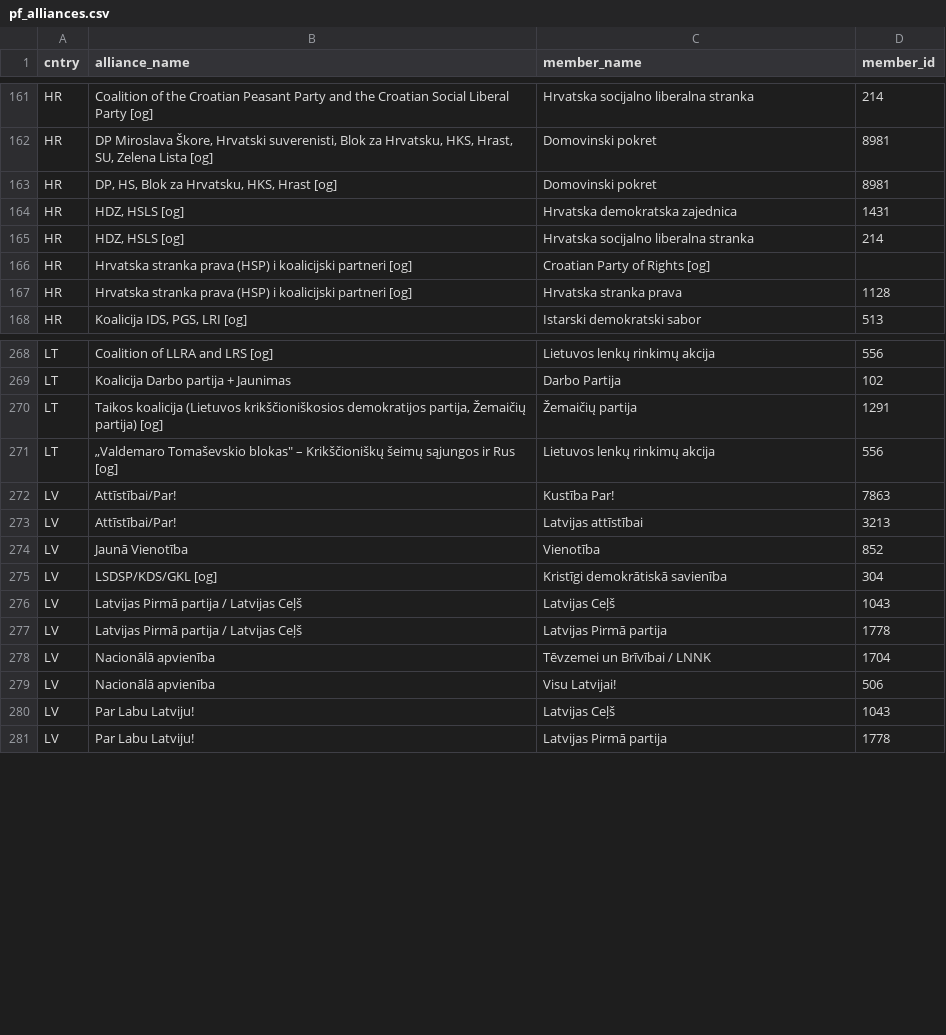
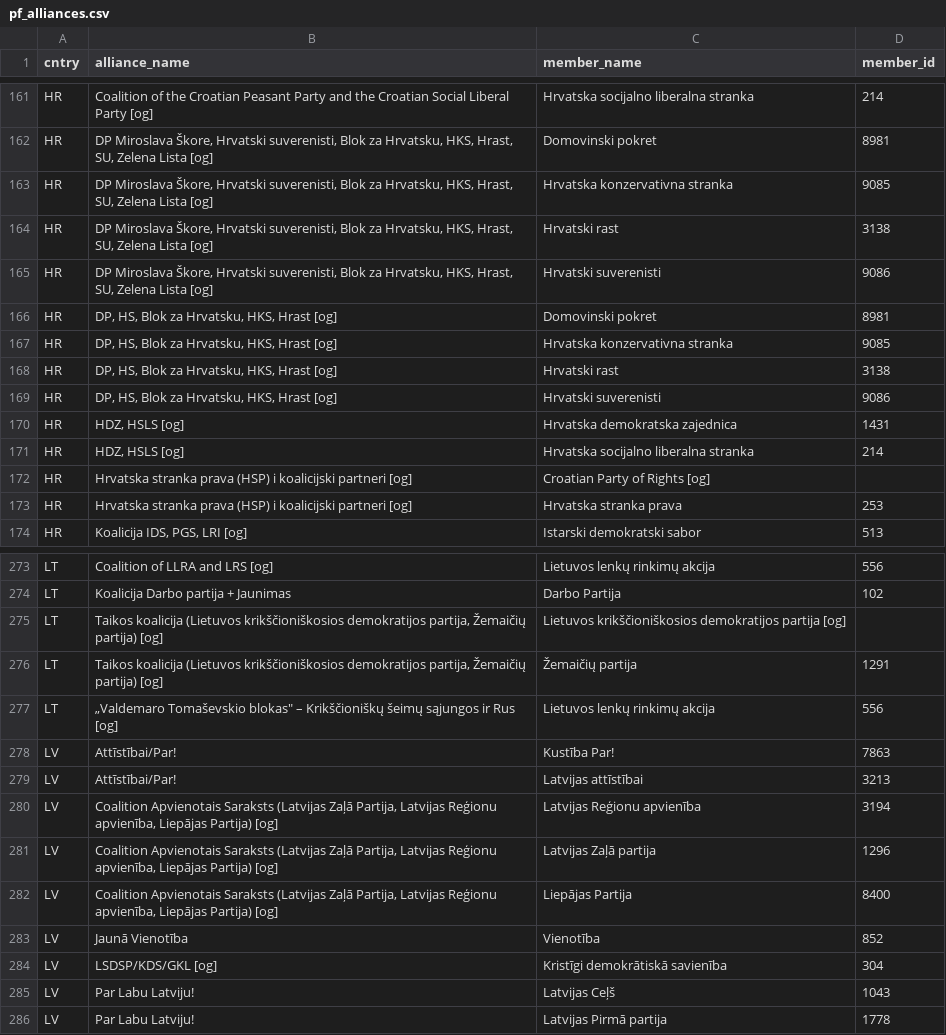
Before and after one commit to LS-Konig/CSAP, a CSV file: data/02_processed/pf_alliances.csv, drawn as a sheet; only a part is shown, gaps mark what is left out; the diff covers the shown part only.

```diff
--- a/data/02_processed/pf_alliances.csv
+++ b/data/02_processed/pf_alliances.csv
@@ -162,3 +162,9 @@ HR,Coalition of the Croatian Peasant Party and the Croatian Social Liberal Party
 HR,"DP Miroslava Škore, Hrvatski suverenisti, Blok za Hrvatsku, HKS, Hrast, SU, Zelena Lista [og]",Domovinski pokret,8981
+HR,"DP Miroslava Škore, Hrvatski suverenisti, Blok za Hrvatsku, HKS, Hrast, SU, Zelena Lista [og]",Hrvatska konzervativna stranka,9085
+HR,"DP Miroslava Škore, Hrvatski suverenisti, Blok za Hrvatsku, HKS, Hrast, SU, Zelena Lista [og]",Hrvatski rast,3138
+HR,"DP Miroslava Škore, Hrvatski suverenisti, Blok za Hrvatsku, HKS, Hrast, SU, Zelena Lista [og]",Hrvatski suverenisti,9086
 HR,"DP, HS, Blok za Hrvatsku, HKS, Hrast [og]",Domovinski pokret,8981
+HR,"DP, HS, Blok za Hrvatsku, HKS, Hrast [og]",Hrvatska konzervativna stranka,9085
+HR,"DP, HS, Blok za Hrvatsku, HKS, Hrast [og]",Hrvatski rast,3138
+HR,"DP, HS, Blok za Hrvatsku, HKS, Hrast [og]",Hrvatski suverenisti,9086
 HR,"HDZ, HSLS [og]",Hrvatska demokratska zajednica,1431
@@ -166,3 +172,3 @@ HR,"HDZ, HSLS [og]",Hrvatska socijalno liberalna stranka,214
 HR,Hrvatska stranka prava (HSP) i koalicijski partneri [og],Croatian Party of Rights [og],
-HR,Hrvatska stranka prava (HSP) i koalicijski partneri [og],Hrvatska stranka prava,1128
+HR,Hrvatska stranka prava (HSP) i koalicijski partneri [og],Hrvatska stranka prava,253
 HR,"Koalicija IDS, PGS, LRI [og]",Istarski demokratski sabor,513
@@ -269,2 +274,3 @@ LT,Coalition of LLRA and LRS [og],Lietuvos lenkų rinkimų akcija,556
 LT,Koalicija Darbo partija + Jaunimas,Darbo Partija,102
+LT,"Taikos koalicija (Lietuvos krikščioniškosios demokratijos partija, Žemaičių partija) [og]",Lietuvos krikščioniškosios demokratijos partija [og],
 LT,"Taikos koalicija (Lietuvos krikščioniškosios demokratijos partija, Žemaičių partija) [og]",Žemaičių partija,1291
@@ -273,8 +279,7 @@ LV,Attīstībai/Par!,Kustība Par!,7863
 LV,Attīstībai/Par!,Latvijas attīstībai,3213
+LV,"Coalition Apvienotais Saraksts (Latvijas Zaļā Partija, Latvijas Reģionu apvienība, Liepājas Partija) [og]",Latvijas Reģionu apvienība,3194
+LV,"Coalition Apvienotais Saraksts (Latvijas Zaļā Partija, Latvijas Reģionu apvienība, Liepājas Partija) [og]",Latvijas Zaļā partija,1296
+LV,"Coalition Apvienotais Saraksts (Latvijas Zaļā Partija, Latvijas Reģionu apvienība, Liepājas Partija) [og]",Liepājas Partija,8400
 LV,Jaunā Vienotība,Vienotība,852
 LV,LSDSP/KDS/GKL [og],Kristīgi demokrātiskā savienība,304
-LV,Latvijas Pirmā partija / Latvijas Ceļš,Latvijas Ceļš,1043
-LV,Latvijas Pirmā partija / Latvijas Ceļš,Latvijas Pirmā partija,1778
-LV,Nacionālā apvienība,Tēvzemei un Brīvībai / LNNK,1704
-LV,Nacionālā apvienība,Visu Latvijai!,506
 LV,Par Labu Latviju!,Latvijas Ceļš,1043
```
Also changed, not shown: 2 added rows, 14 removed rows and 20 edited cells elsewhere in this file, data/02_processed/cses_party_pf.csv, data/02_processed/ees_party_pf.csv, 20 other files.
